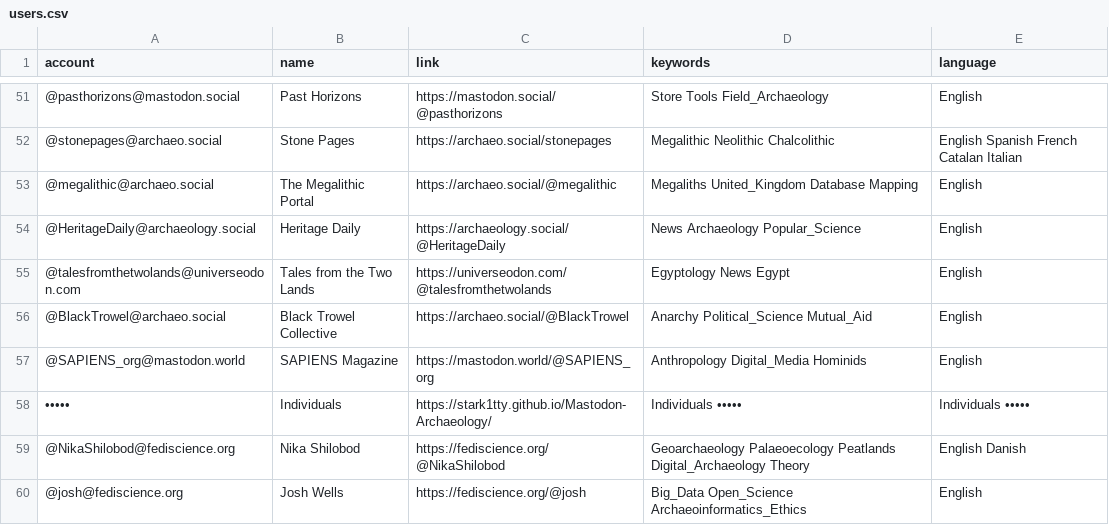
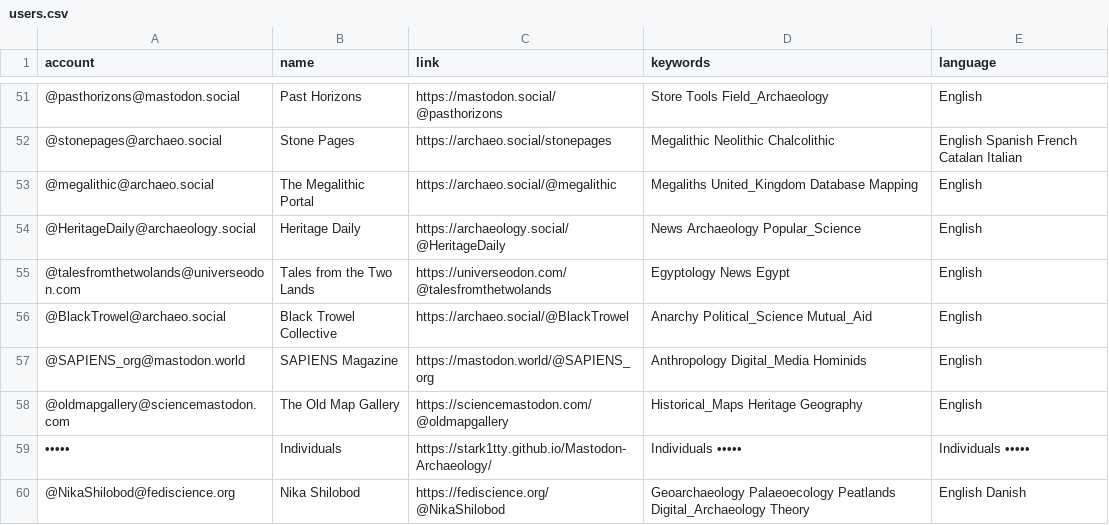
Before and after one commit to steko/Mastodon-Archaeology, a CSV file: resources/users.csv, drawn as a sheet; only a part is shown, gaps mark what is left out; the shorter side is filled out with more unchanged rows.

Commit message:
Update users.csv
+1

```diff
--- a/resources/users.csv
+++ b/resources/users.csv
@@ -57,2 +57,3 @@ account,name,link,keywords,language
 @SAPIENS_org@mastodon.world,SAPIENS Magazine,https://mastodon.world/@SAPIENS_org,Anthropology Digital_Media Hominids,English
+@oldmapgallery@sciencemastodon.com,The Old Map Gallery,https://sciencemastodon.com/@oldmapgallery,Historical_Maps Heritage Geography,English
 •••••,Individuals,https://stark1tty.github.io/Mastodon-Archaeology/,Individuals •••••,Individuals •••••
```
